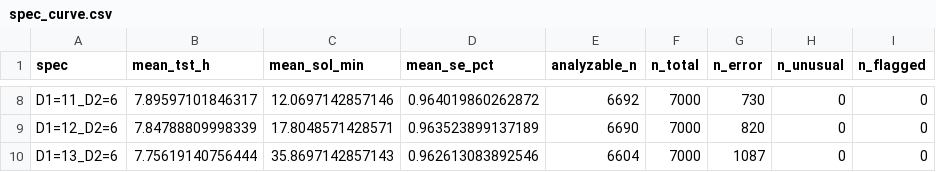
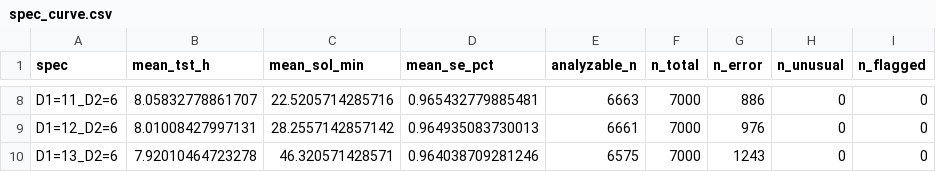
Before and after one commit to cyracaid/sleepdiary-cleaner, a CSV file: validation/synthetic/results/multiverse/spec_curve.csv, drawn as a sheet; only a part is shown, gaps mark what is left out; the diff covers the shown part only; the diff names each change by its address in the sheet, - before the commit and + after, or states it on an @@ line.

```diff
--- a/validation/synthetic/results/multiverse/spec_curve.csv
+++ b/validation/synthetic/results/multiverse/spec_curve.csv
-B8 (mean_tst_h): 7.89597101846317
+B8 (mean_tst_h): 8.05832778861707
-C8 (mean_sol_min): 12.0697142857146
+C8 (mean_sol_min): 22.5205714285716
-D8 (mean_se_pct): 0.964019860262872
+D8 (mean_se_pct): 0.965432779885481
-E8 (analyzable_n): 6692
+E8 (analyzable_n): 6663
-G8 (n_error): 730
+G8 (n_error): 886
-B9 (mean_tst_h): 7.84788809998339
+B9 (mean_tst_h): 8.01008427997131
-C9 (mean_sol_min): 17.8048571428571
+C9 (mean_sol_min): 28.2557142857142
-D9 (mean_se_pct): 0.963523899137189
+D9 (mean_se_pct): 0.964935083730013
-E9 (analyzable_n): 6690
+E9 (analyzable_n): 6661
-G9 (n_error): 820
+G9 (n_error): 976
-B10 (mean_tst_h): 7.75619140756444
+B10 (mean_tst_h): 7.92010464723278
-C10 (mean_sol_min): 35.8697142857143
+C10 (mean_sol_min): 46.320571428571
-D10 (mean_se_pct): 0.962613083892546
+D10 (mean_se_pct): 0.964038709281246
-E10 (analyzable_n): 6604
+E10 (analyzable_n): 6575
-G10 (n_error): 1087
+G10 (n_error): 1243
```
Also changed, not shown: 30 edited cells elsewhere in this file, validation/synthetic/results/leave_one_out.csv, validation/synthetic/results/multiverse/oat_screening.csv, 5 other files.
